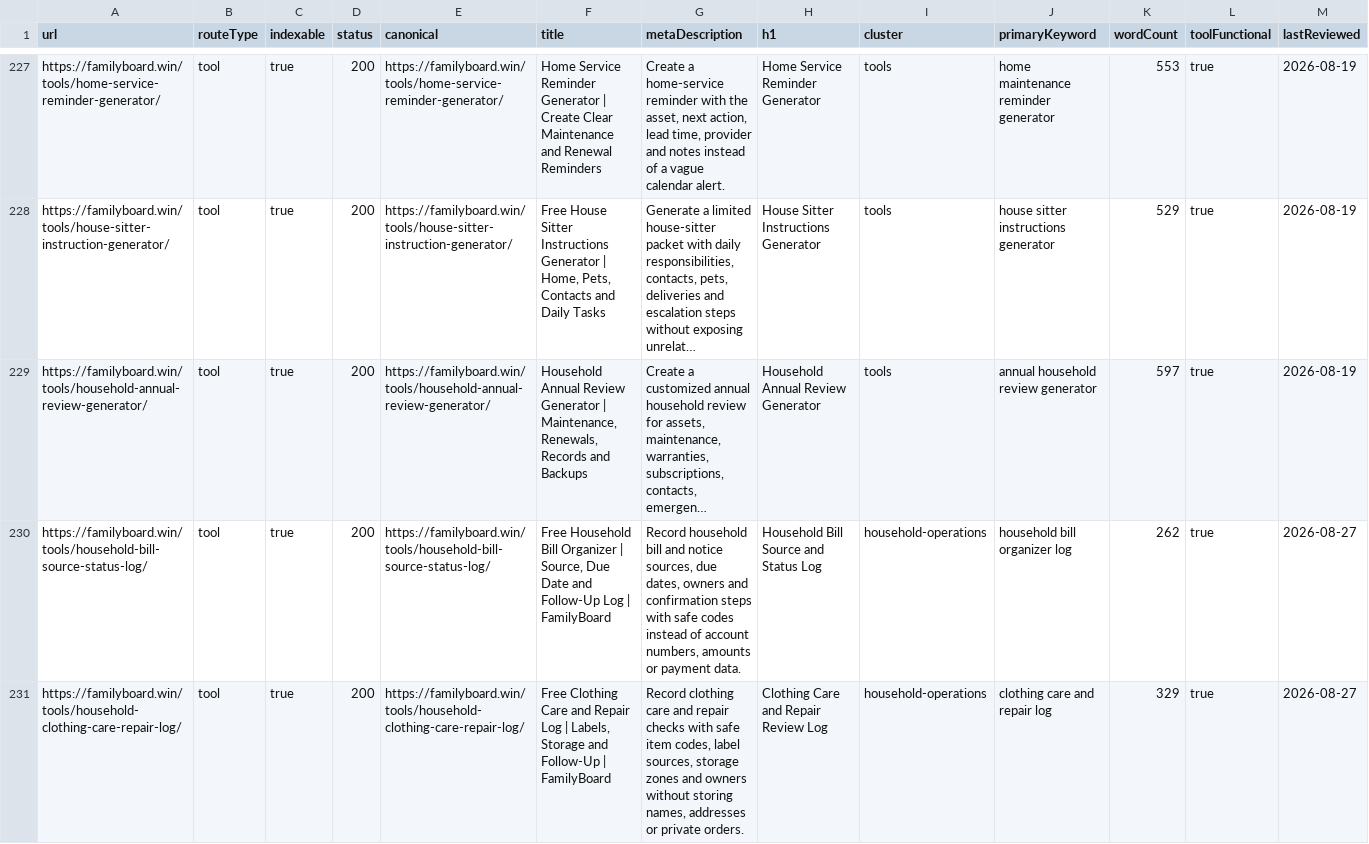
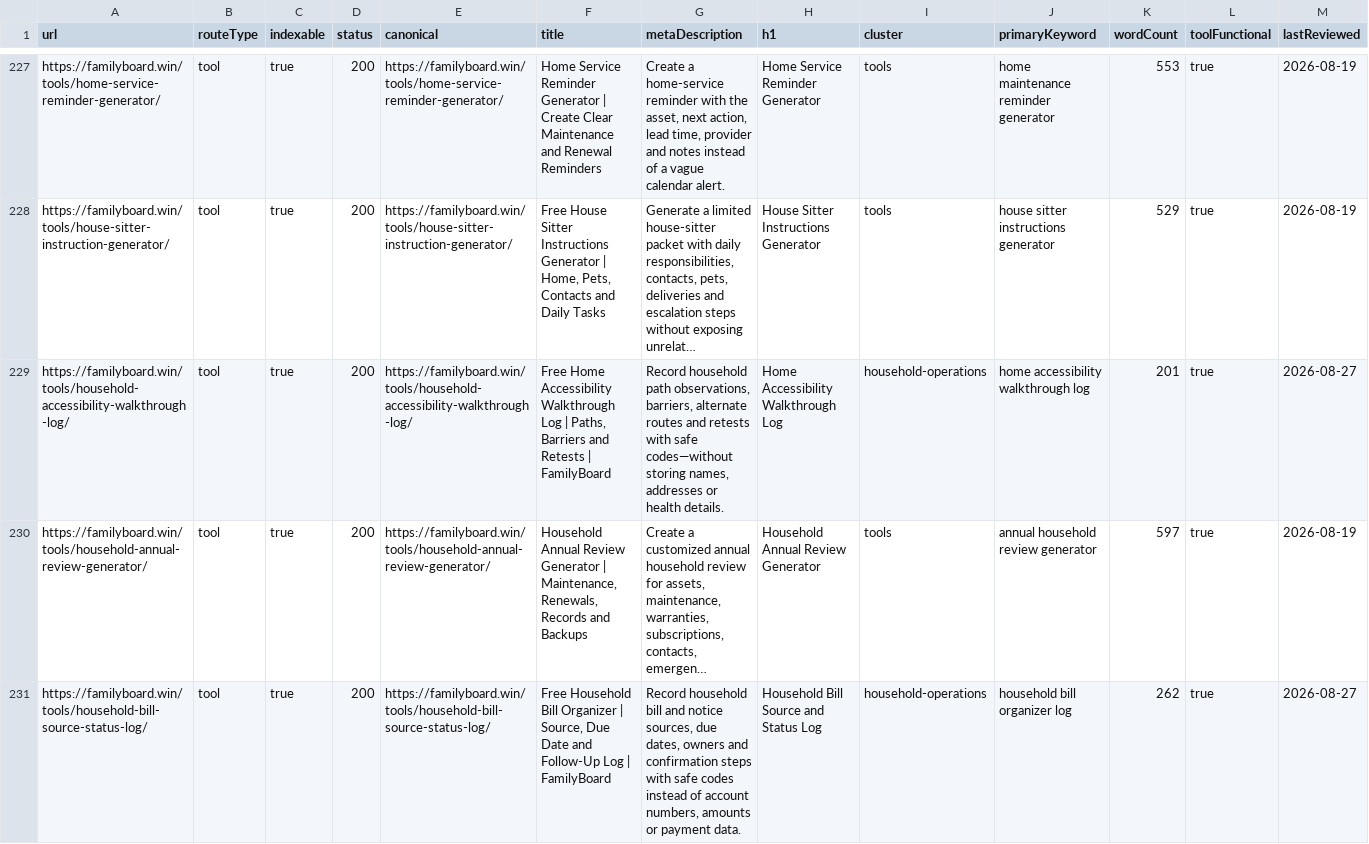
Before and after one commit to btcson66-rgb/familyboard, a CSV file: reports/url-inventory.csv, drawn as a sheet; only a part is shown, gaps mark what is left out; the shorter side is filled out with more unchanged rows; long unchanged cells end in …; the diff covers the shown part only; the diff names each change by its address in the sheet, - before the commit and + after, or states it on an @@ line.

Commit message:
feat: add home accessibility walkthrough tool

```diff
--- a/reports/url-inventory.csv
+++ b/reports/url-inventory.csv
+row 229: https://familyboard.win/tools/household-accessibility-walkthrough-log/ | tool | true | 200 | https://familyboard.win/tools/household-accessibility-walkthrough-log/ | Free Home Accessibility Walkthrough Log | Paths, Barriers and Retests | FamilyBoard | Record household path observations, barriers, alternate routes and retests with safe codes—without storing names, addresses or health details. | Home Accessibility Walkthrough Log | household-operations | home accessibility walkthrough log | 201 | true | 2026-08-27
```
Also changed, not shown: 2 added rows elsewhere in this file, 11 other files.
